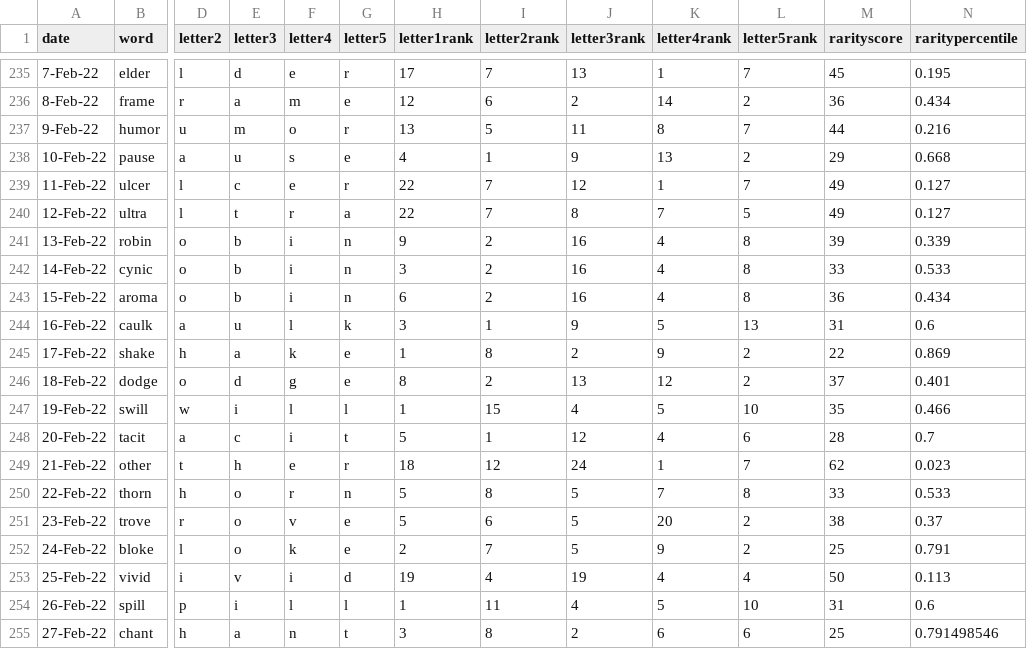
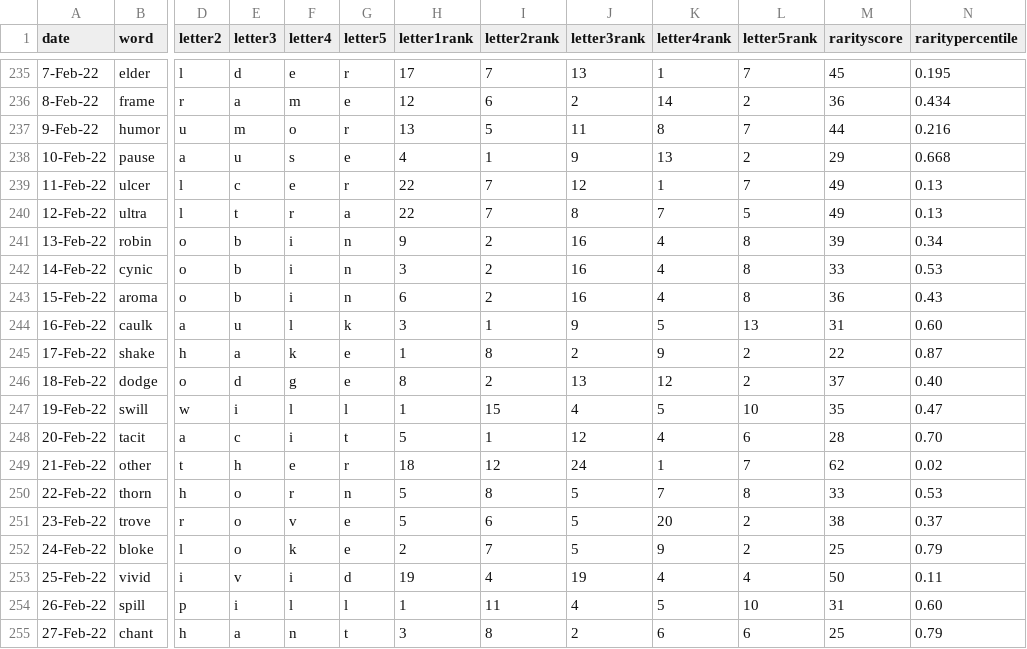
Before and after one commit to mattheuscolyn/Wordle-Stats, a CSV file: docs/answers.csv, drawn as a sheet; only a part is shown, gaps mark what is left out; the diff covers the shown part only; the diff names each change by its address in the sheet, - before the commit and + after, or states it on an @@ line.

```diff
--- a/docs/answers.csv
+++ b/docs/answers.csv
-N239:N240 (raritypercentile): 0.127
+N239:N240 (raritypercentile): 0.13
-N241 (raritypercentile): 0.339
+N241 (raritypercentile): 0.34
-N242 (raritypercentile): 0.533
+N242 (raritypercentile): 0.53
-N243 (raritypercentile): 0.434
+N243 (raritypercentile): 0.43
-N244 (raritypercentile): 0.6
+N244 (raritypercentile): 0.60
-N245 (raritypercentile): 0.869
+N245 (raritypercentile): 0.87
-N246 (raritypercentile): 0.401
+N246 (raritypercentile): 0.40
-N247 (raritypercentile): 0.466
+N247 (raritypercentile): 0.47
-N248 (raritypercentile): 0.7
+N248 (raritypercentile): 0.70
-N249 (raritypercentile): 0.023
+N249 (raritypercentile): 0.02
-N250 (raritypercentile): 0.533
+N250 (raritypercentile): 0.53
-N252 (raritypercentile): 0.791
+N252 (raritypercentile): 0.79
-N253 (raritypercentile): 0.113
+N253 (raritypercentile): 0.11
-N254 (raritypercentile): 0.6
+N254 (raritypercentile): 0.60
-N255 (raritypercentile): 0.791498546
+N255 (raritypercentile): 0.79
```
Also changed, not shown: 7 edited cells elsewhere in this file, 2 other files.
